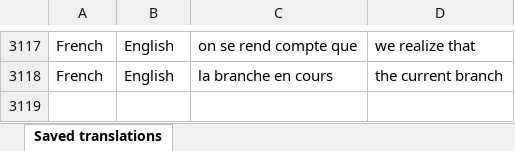
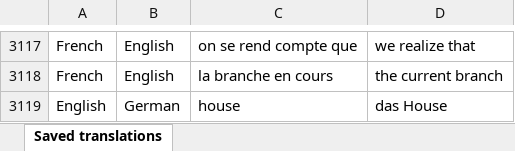
Before and after one commit to edwardtanguay/et-001-excel-read-write, an Excel workbook: src/data/translations.xlsx, sheet Saved translations, drawn as a sheet; only a part is shown, gaps mark what is left out; values as stored, in another font and other column widths than the file's, no borders; charts and pictures not drawn; the diff names each change by its address in the sheet, - before the commit and + after, or states it on an @@ line.

```diff
--- a/src/data/translations.xlsx (sheet Saved translations)
+++ b/src/data/translations.xlsx (sheet Saved translations)
+row 3119: English | German | house | das House
```
Also changed, not shown: charts or pictures, 1 other file.
